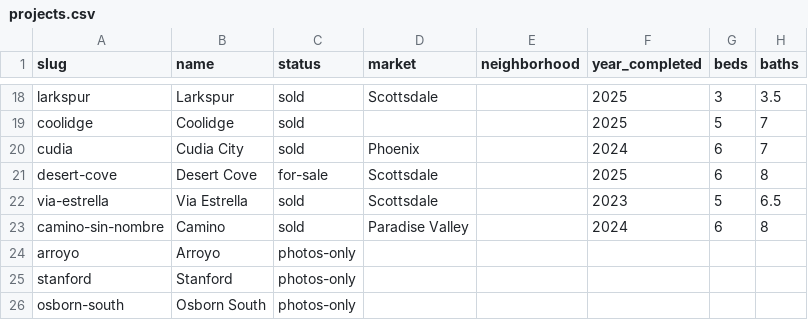
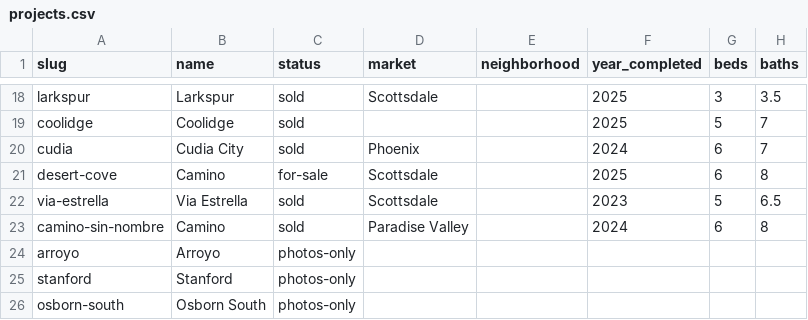
Before and after one commit to joshrkay/ellaleehomes, a CSV file: data/projects.csv, drawn as a sheet; only a part is shown, gaps mark what is left out; the diff names each change by its address in the sheet, - before the commit and + after, or states it on an @@ line.

```diff
--- a/data/projects.csv
+++ b/data/projects.csv
-B21 (name): Desert Cove
+B21 (name): Camino
```
Also changed, not shown: 5 other files.
